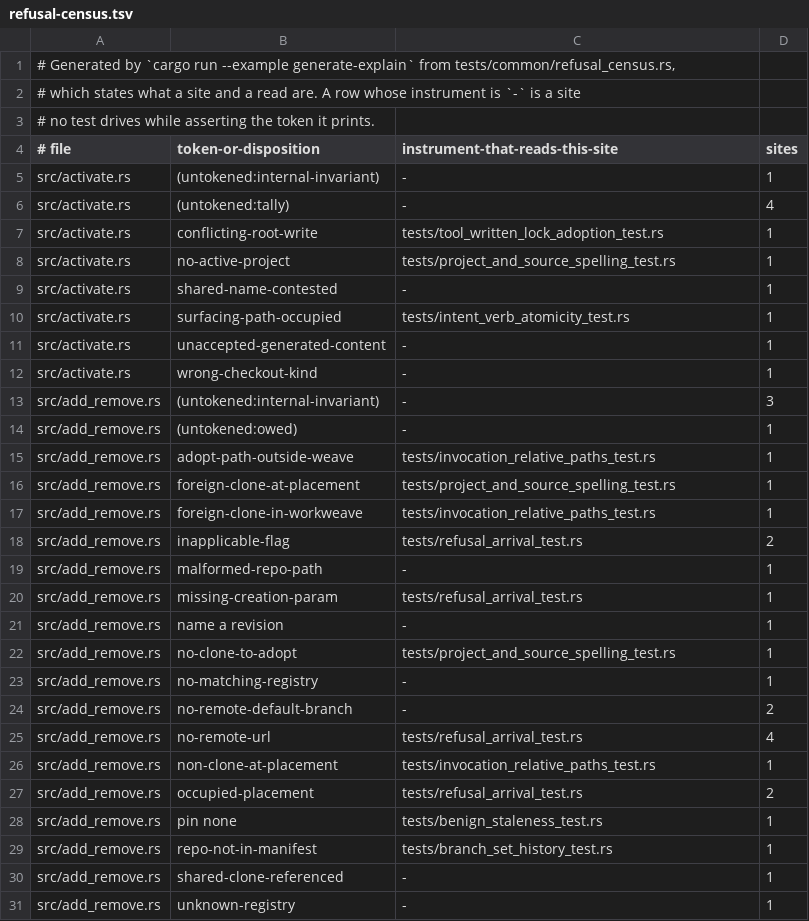
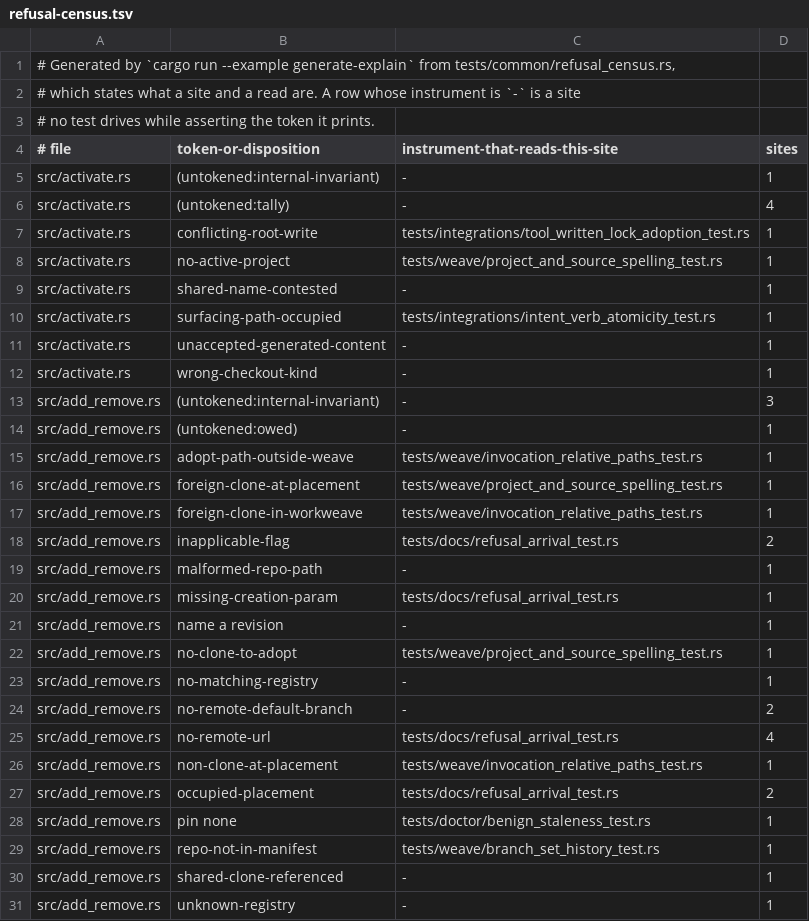
Before and after one commit to cwalv/repoweave, a TSV file: docs/internals/refusal-census.tsv, drawn as a sheet; only a part is shown; the diff covers the shown part only.

```diff
--- a/docs/internals/refusal-census.tsv
+++ b/docs/internals/refusal-census.tsv
@@ -6,6 +6,6 @@ src/activate.rs	(untokened:internal-invariant)	-	1
 src/activate.rs	(untokened:tally)	-	4
-src/activate.rs	conflicting-root-write	tests/tool_written_lock_adoption_test.rs	1
-src/activate.rs	no-active-project	tests/project_and_source_spelling_test.rs	1
+src/activate.rs	conflicting-root-write	tests/integrations/tool_written_lock_adoption_test.rs	1
+src/activate.rs	no-active-project	tests/weave/project_and_source_spelling_test.rs	1
 src/activate.rs	shared-name-contested	-	1
-src/activate.rs	surfacing-path-occupied	tests/intent_verb_atomicity_test.rs	1
+src/activate.rs	surfacing-path-occupied	tests/integrations/intent_verb_atomicity_test.rs	1
 src/activate.rs	unaccepted-generated-content	-	1
@@ -14,17 +14,17 @@ src/add_remove.rs	(untokened:internal-invariant)	-	3
 src/add_remove.rs	(untokened:owed)	-	1
-src/add_remove.rs	adopt-path-outside-weave	tests/invocation_relative_paths_test.rs	1
-src/add_remove.rs	foreign-clone-at-placement	tests/project_and_source_spelling_test.rs	1
-src/add_remove.rs	foreign-clone-in-workweave	tests/invocation_relative_paths_test.rs	1
-src/add_remove.rs	inapplicable-flag	tests/refusal_arrival_test.rs	2
+src/add_remove.rs	adopt-path-outside-weave	tests/weave/invocation_relative_paths_test.rs	1
+src/add_remove.rs	foreign-clone-at-placement	tests/weave/project_and_source_spelling_test.rs	1
+src/add_remove.rs	foreign-clone-in-workweave	tests/weave/invocation_relative_paths_test.rs	1
+src/add_remove.rs	inapplicable-flag	tests/docs/refusal_arrival_test.rs	2
 src/add_remove.rs	malformed-repo-path	-	1
-src/add_remove.rs	missing-creation-param	tests/refusal_arrival_test.rs	1
+src/add_remove.rs	missing-creation-param	tests/docs/refusal_arrival_test.rs	1
 src/add_remove.rs	name a revision	-	1
-src/add_remove.rs	no-clone-to-adopt	tests/project_and_source_spelling_test.rs	1
+src/add_remove.rs	no-clone-to-adopt	tests/weave/project_and_source_spelling_test.rs	1
 src/add_remove.rs	no-matching-registry	-	1
 src/add_remove.rs	no-remote-default-branch	-	2
-src/add_remove.rs	no-remote-url	tests/refusal_arrival_test.rs	4
-src/add_remove.rs	non-clone-at-placement	tests/invocation_relative_paths_test.rs	1
-src/add_remove.rs	occupied-placement	tests/refusal_arrival_test.rs	2
-src/add_remove.rs	pin none	tests/benign_staleness_test.rs	1
-src/add_remove.rs	repo-not-in-manifest	tests/branch_set_history_test.rs	1
+src/add_remove.rs	no-remote-url	tests/docs/refusal_arrival_test.rs	4
+src/add_remove.rs	non-clone-at-placement	tests/weave/invocation_relative_paths_test.rs	1
+src/add_remove.rs	occupied-placement	tests/docs/refusal_arrival_test.rs	2
+src/add_remove.rs	pin none	tests/doctor/benign_staleness_test.rs	1
+src/add_remove.rs	repo-not-in-manifest	tests/weave/branch_set_history_test.rs	1
 src/add_remove.rs	shared-clone-referenced	-	1
```
Also changed, not shown: 109 edited cells elsewhere in this file, 2 other files.
